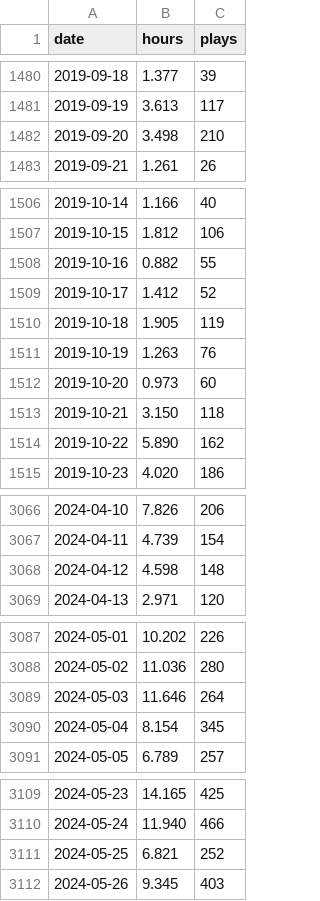
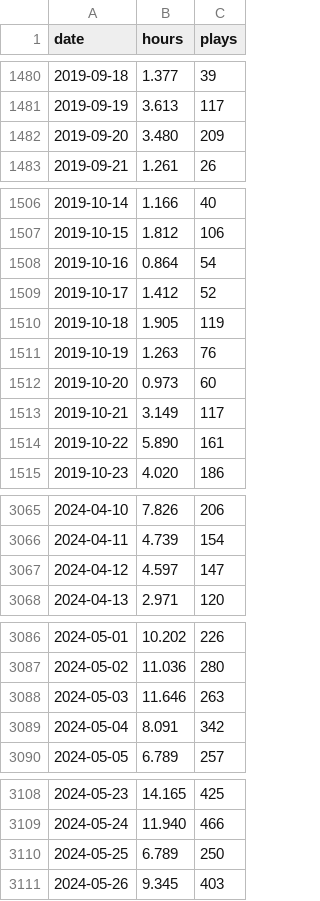
Before and after one commit to egil10/music, a CSV file: docs/data/listening_daily.csv, drawn as a sheet; only a part is shown, gaps mark what is left out; the diff covers the shown part only.

Commit message:
Filter out unwanted artists (Pilt!) and tracks (mary plays the piano) from Spotify data

```diff
--- a/docs/data/listening_daily.csv
+++ b/docs/data/listening_daily.csv
@@ -1481,3 +1481,3 @@ date,hours,plays
 2019-09-19,3.613,117
-2019-09-20,3.498,210
+2019-09-20,3.480,209
 2019-09-21,1.261,26
@@ -1507,3 +1507,3 @@ date,hours,plays
 2019-10-15,1.812,106
-2019-10-16,0.882,55
+2019-10-16,0.864,54
 2019-10-17,1.412,52
@@ -1512,4 +1512,4 @@ date,hours,plays
 2019-10-20,0.973,60
-2019-10-21,3.150,118
-2019-10-22,5.890,162
+2019-10-21,3.149,117
+2019-10-22,5.890,161
 2019-10-23,4.020,186
@@ -3067,3 +3066,3 @@ date,hours,plays
 2024-04-11,4.739,154
-2024-04-12,4.598,148
+2024-04-12,4.597,147
 2024-04-13,2.971,120
@@ -3088,4 +3087,4 @@ date,hours,plays
 2024-05-02,11.036,280
-2024-05-03,11.646,264
-2024-05-04,8.154,345
+2024-05-03,11.646,263
+2024-05-04,8.091,342
 2024-05-05,6.789,257
@@ -3110,3 +3109,3 @@ date,hours,plays
 2024-05-24,11.940,466
-2024-05-25,6.821,252
+2024-05-25,6.789,250
 2024-05-26,9.345,403
```
Also changed, not shown: 1 removed row and 59 edited cells elsewhere in this file, 13 other files.
